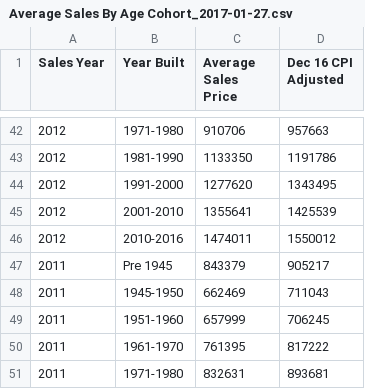
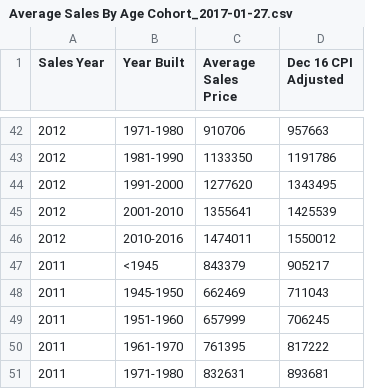
Before and after one commit to d59gibson/housing, a CSV file: Average Sales By Age Cohort_2017-01-27.csv, drawn as a sheet; only a part is shown, gaps mark what is left out; the diff covers the shown part only.

```diff
--- a/Average Sales By Age Cohort_2017-01-27.csv
+++ b/Average Sales By Age Cohort_2017-01-27.csv
@@ -46,3 +46,3 @@ Sales Year,Year Built,Average Sales Price,Dec 16 CPI Adjusted
 2012,2010-2016,1474011,1550012
-2011,Pre 1945,843379,905217
+2011,<1945,843379,905217
 2011,1945-1950,662469,711043
```
Also changed, not shown: 5 edited cells elsewhere in this file, 1 other file.
